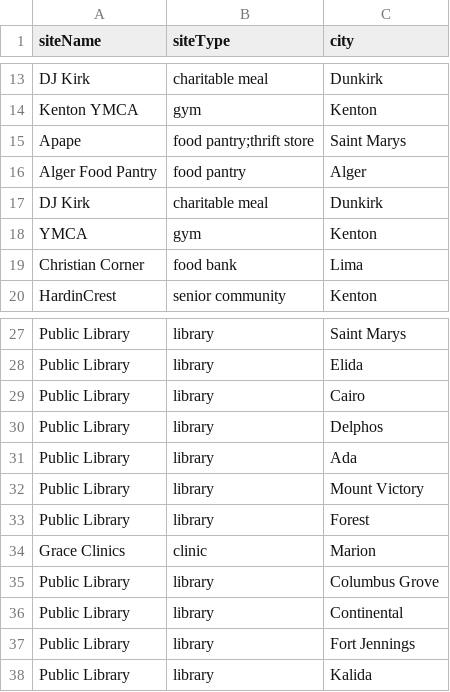
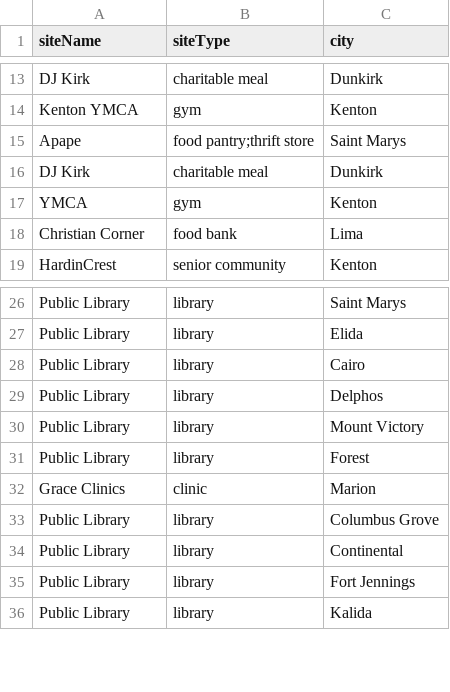
Before and after one commit to Human-Centered-Optimization-Lab/clinicOpt, a CSV file: data/proposedSites.csv, drawn as a sheet; only a part is shown, gaps mark what is left out; the diff names each change by its address in the sheet, - before the commit and + after, or states it on an @@ line.

```diff
--- a/data/proposedSites.csv
+++ b/data/proposedSites.csv
-row 16: Alger Food Pantry | food pantry | Alger
-row 31: Public Library | library | Ada
```
Also changed, not shown: data/proposedSitesProcessed.csv, 3 other files.
